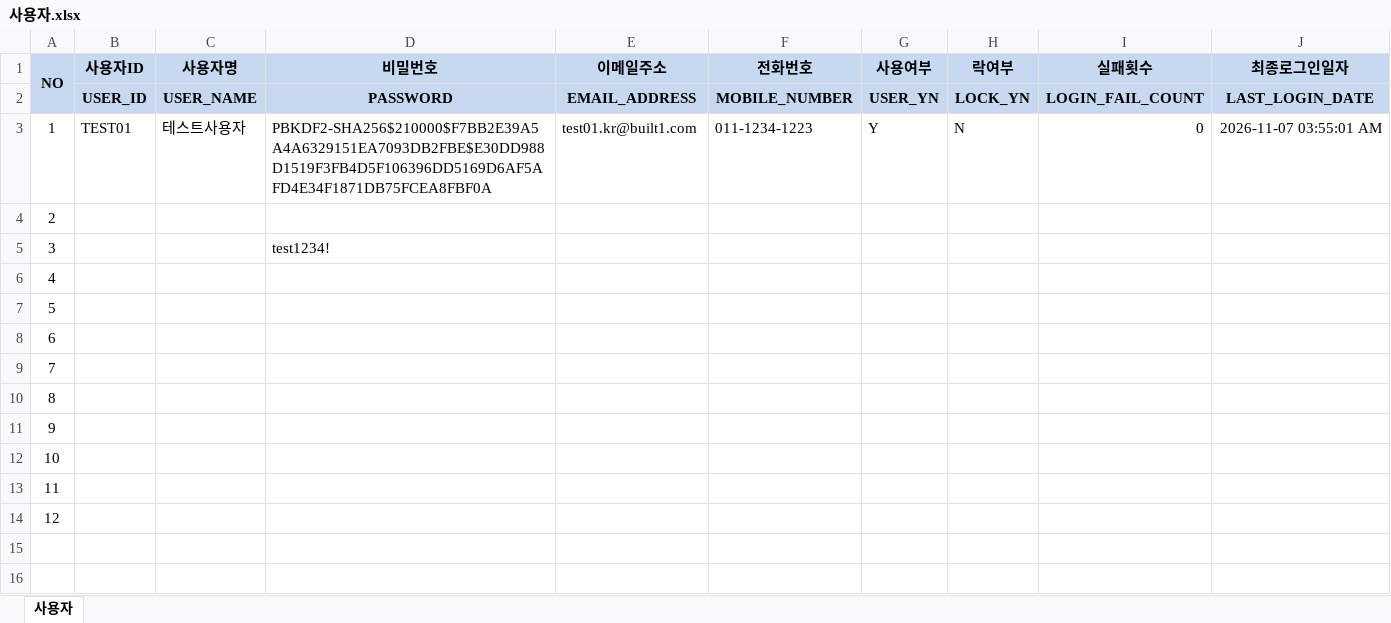
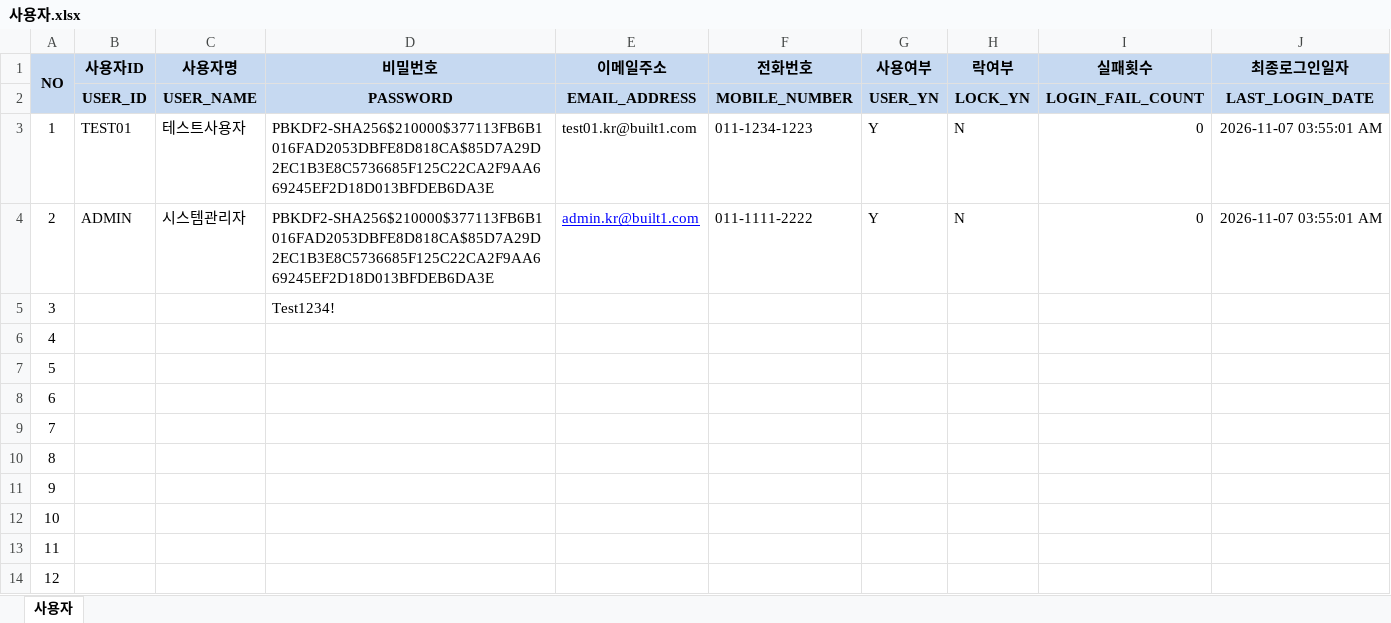
Before and after one commit to bes-erp/bes20261001, an Excel workbook: src/main/bes-db/300.table/com/100.데이터 등록/사용자.xlsx, sheet 사용자, drawn as a sheet; only a part is shown; values as stored, in another font and other column widths than the file's, no borders; the diff covers the shown part only; the diff names each change by its address in the sheet, - before the commit and + after, or states it on an @@ line.

```diff
--- a/src/main/bes-db/300.table/com/100.데이터 등록/사용자.xlsx (sheet 사용자)
+++ b/src/main/bes-db/300.table/com/100.데이터 등록/사용자.xlsx (sheet 사용자)
-D3 (비밀번호): PBKDF2-SHA256$210000$F7BB2E39A5A4A6329151EA7093DB2FBE$E30DD988D1519F3FB4D5F106396DD5169D6AF5AFD4E34F1871DB75FCEA8FBF0A
+D3 (비밀번호): PBKDF2-SHA256$210000$377113FB6B1016FAD2053DBFE8D818CA$85D7A29D2EC1B3E8C5736685F125C22CA2F9AA669245EF2D18D013BFDEB6DA3E
-B4 (사용자ID): (empty)
+B4 (사용자ID): ADMIN
-C4 (사용자명): (empty)
+C4 (사용자명): 시스템관리자
-D4 (비밀번호): (empty)
+D4 (비밀번호): PBKDF2-SHA256$210000$377113FB6B1016FAD2053DBFE8D818CA$85D7A29D2EC1B3E8C5736685F125C22CA2F9AA669245EF2D18D013BFDEB6DA3E
-E4 (이메일주소): (empty)
+E4 (이메일주소): admin.kr@built1.com
-F4 (전화번호): (empty)
+F4 (전화번호): 011-1111-2222
-G4 (사용여부): (empty)
+G4 (사용여부): Y
-H4 (락여부): (empty)
+H4 (락여부): N
-I4 (실패횟수): (empty)
+I4 (실패횟수): 0
-J4 (최종로그인일자): (empty)
+J4 (최종로그인일자): 2026-11-07 03:55:01 AM
-D5 (비밀번호): test1234!
+D5 (비밀번호): Test1234!
```
Also changed, not shown: 5 edited cells elsewhere in this sheet, 37 other files.
